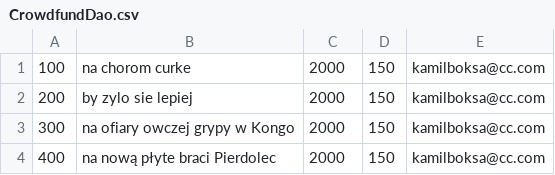
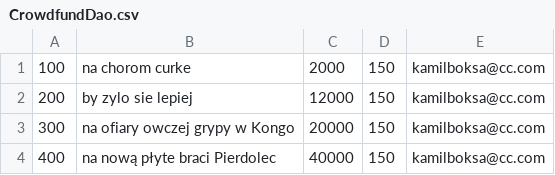
Before and after one commit to LMalko/Queststore, a CSV file: csv/CrowdfundDao.csv, drawn as a sheet.

```diff
--- a/csv/CrowdfundDao.csv
+++ b/csv/CrowdfundDao.csv
@@ -1,4 +1,4 @@
 100, na chorom curke,2000,150, kamilboksa@cc.com
-200, by zylo sie lepiej,2000,150, kamilboksa@cc.com
-300, na ofiary owczej grypy w Kongo,2000,150, kamilboksa@cc.com
-400, na nową płyte braci Pierdolec,2000,150, kamilboksa@cc.com
+200, by zylo sie lepiej,12000,150, kamilboksa@cc.com
+300, na ofiary owczej grypy w Kongo,20000,150, kamilboksa@cc.com
+400, na nową płyte braci Pierdolec,40000,150, kamilboksa@cc.com
```
Also changed, not shown: 1 other file.
